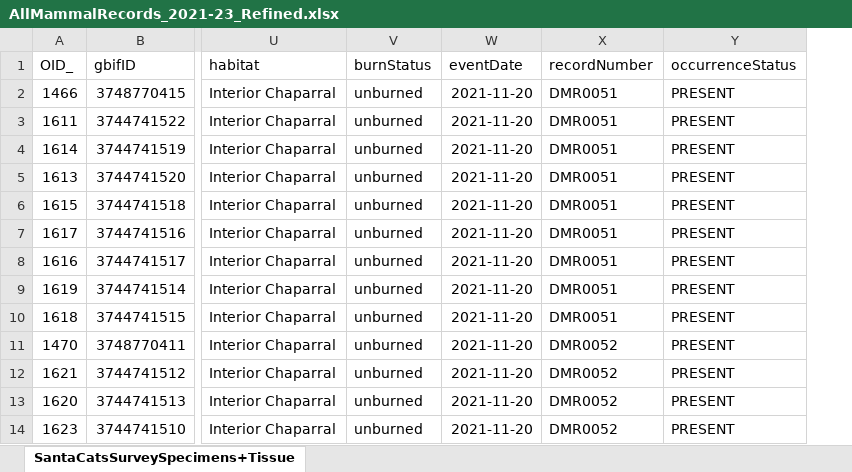
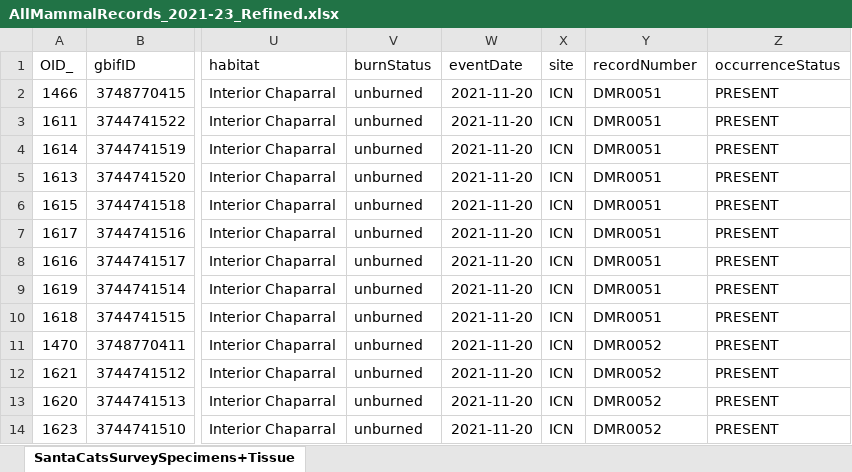
Before and after one commit to rowseydm/sc_mamm_survey, an Excel workbook: AllMammalRecords_2021-23_Refined.xlsx, sheet SantaCatsSurveySpecimens+Tissue, drawn as a sheet; only a part is shown, gaps mark what is left out; values as stored, in another font and other column widths than the file's, no borders; the diff names each change by its address in the sheet, - before the commit and + after, or states it on an @@ line.

Commit message:
Added a column in AllMammalRecords_2021-23_Refined.xlsx to indicate which site specimens were sampled from, and added code to examine differences in trap success by site.

```diff
--- a/AllMammalRecords_2021-23_Refined.xlsx (sheet SantaCatsSurveySpecimens+Tissue)
+++ b/AllMammalRecords_2021-23_Refined.xlsx (sheet SantaCatsSurveySpecimens+Tissue)
+column X (site), rows 2-14: all ICN
```
Also changed, not shown: 2 other files.
